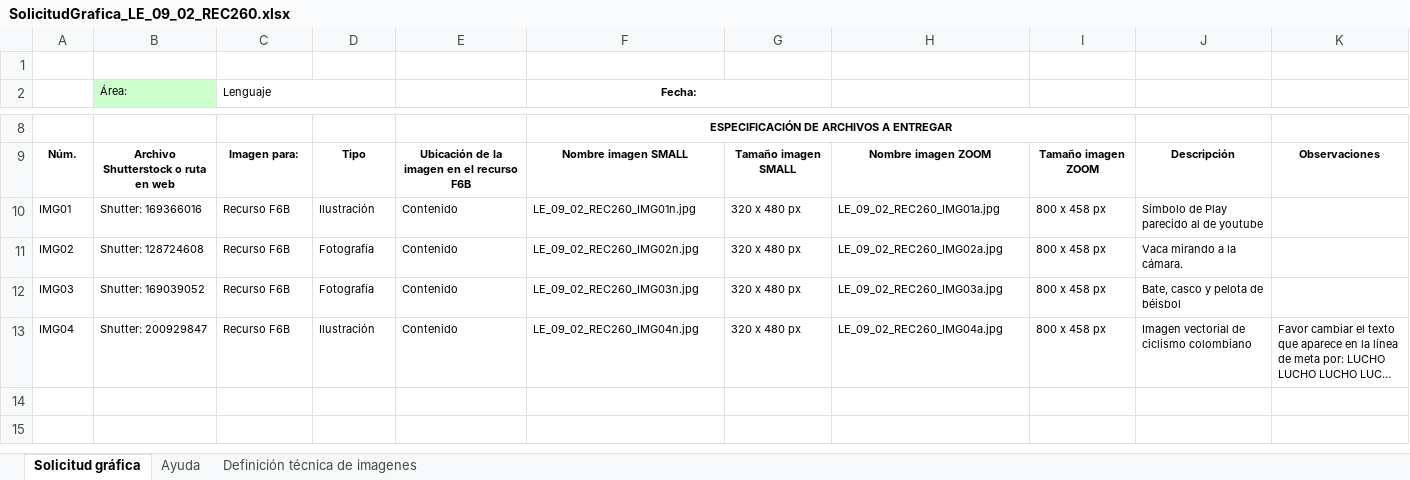
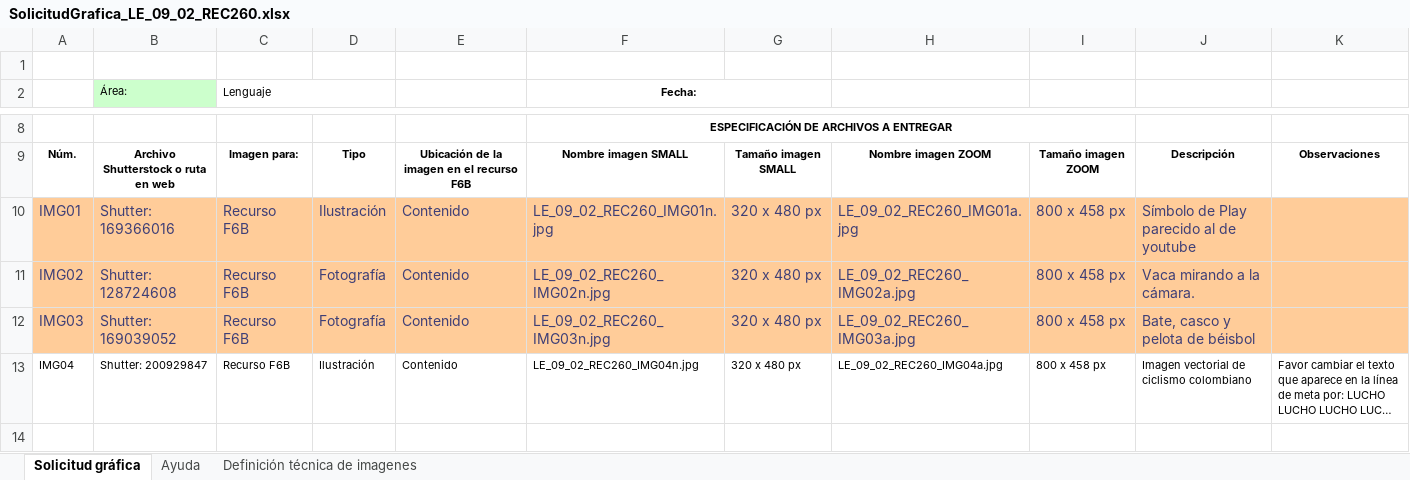
Before and after one commit to AulaPlanetaColombia/Lenguaje, an Excel workbook: fuentes/contenidos/grado09/guion02/SolicitudGrafica_LE_09_02_REC260.xlsx, sheet Solicitud gráfica, drawn as a sheet; only a part is shown, gaps mark what is left out; the shorter side is filled out with more unchanged rows; long unchanged cells end in …; values as stored, in another font and other column widths than the file's, no borders; conditional formats not drawn; the diff names each change by its address in the sheet, - before the commit and + after, or states it on an @@ line.

Commit message:
Solicitud atendida: LE_09_02_REC260
Solicitó editor Marco Cardona

```diff
--- a/fuentes/contenidos/grado09/guion02/SolicitudGrafica_LE_09_02_REC260.xlsx (sheet Solicitud gráfica)
+++ b/fuentes/contenidos/grado09/guion02/SolicitudGrafica_LE_09_02_REC260.xlsx (sheet Solicitud gráfica)
-A10:K12 fill: none
+A10:K12 fill: #FFCC99
-A10:J12 text colour: black
+A10:J12 text colour: #3F3F76, text size: larger
```
Also changed, not shown: 8 other files.
